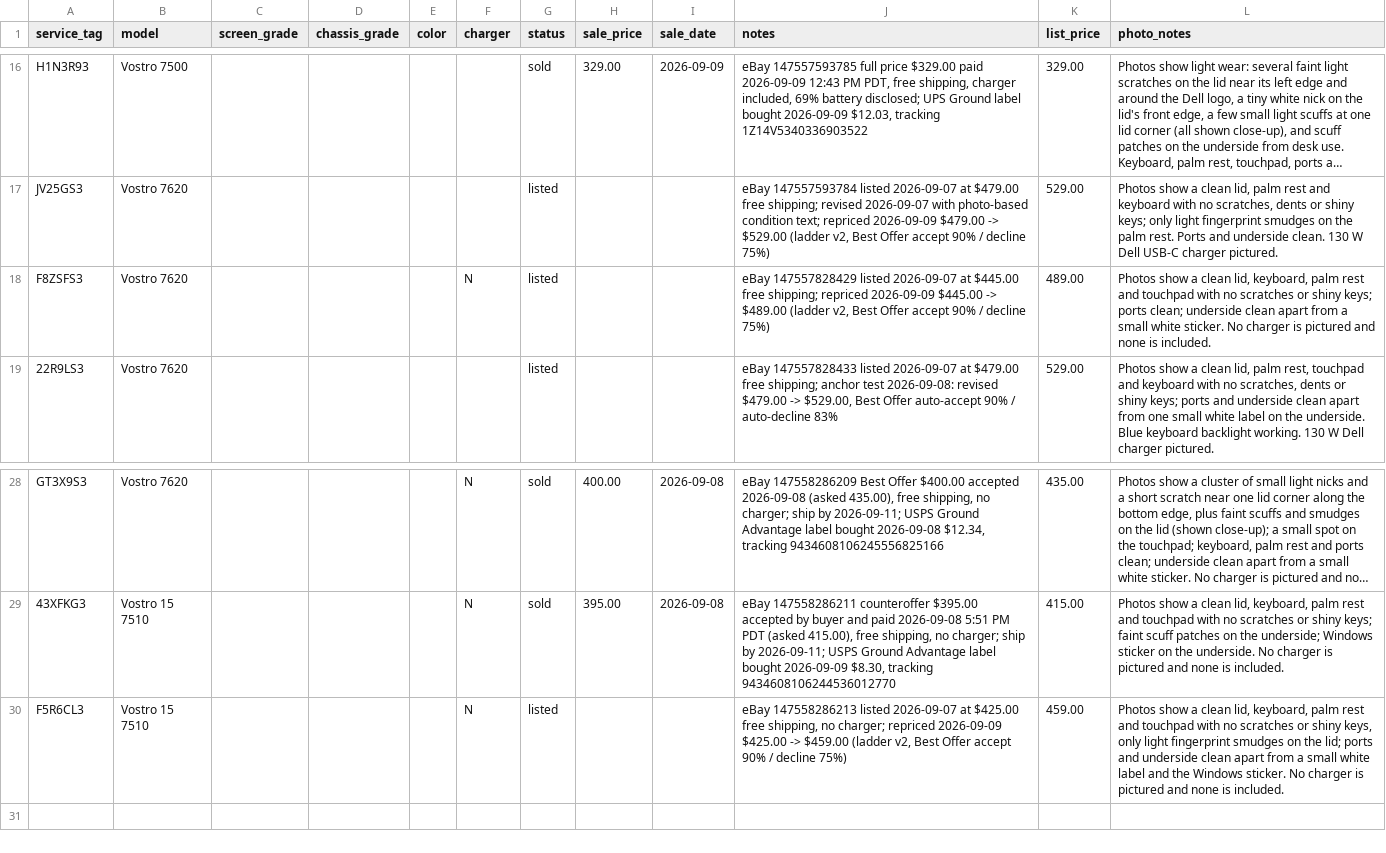
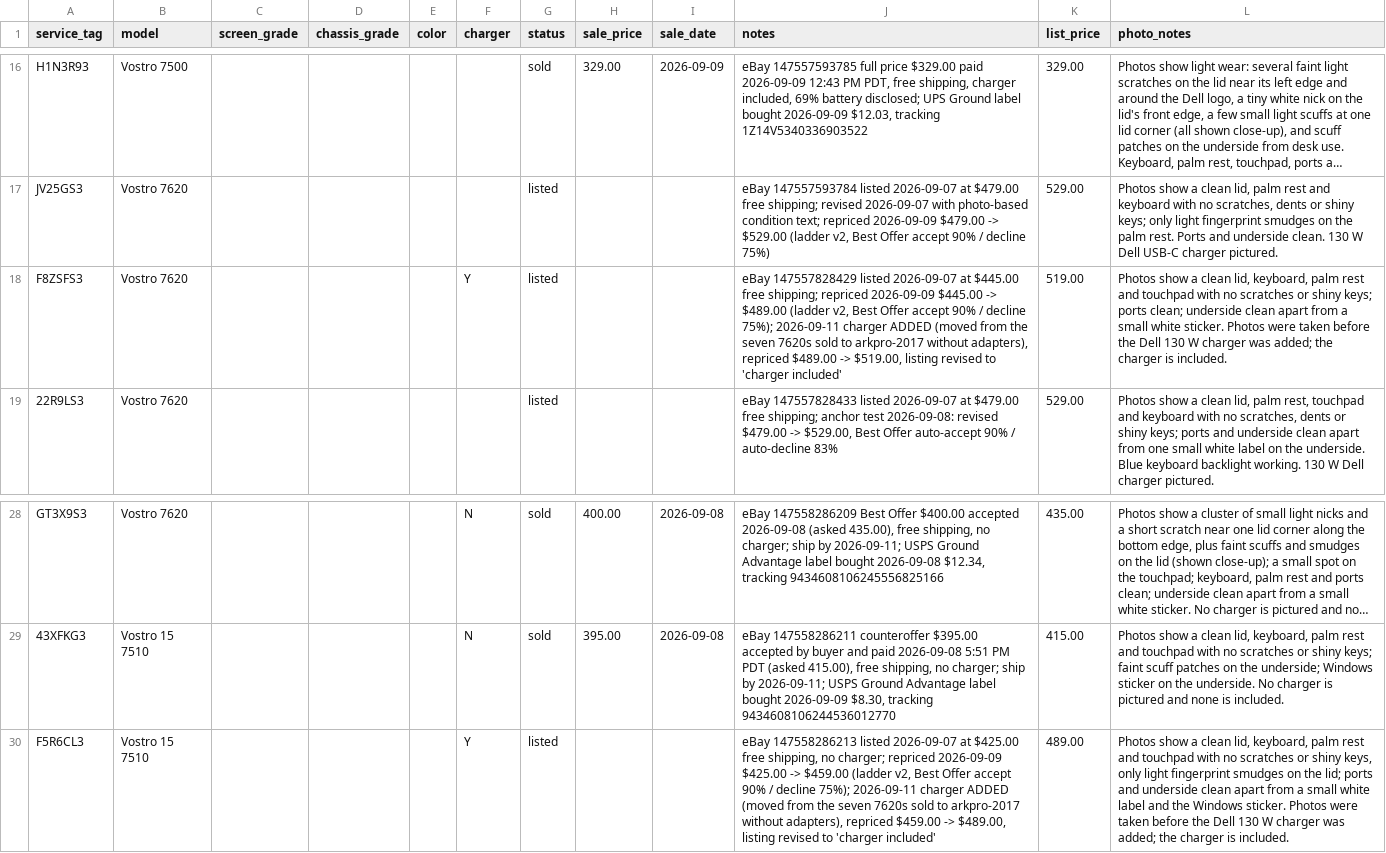
Before and after one commit to fsoriano-sauce/laptop-diagnostic-n-reset, a CSV file: auditor/inventory.csv, drawn as a sheet; only a part is shown, gaps mark what is left out; long unchanged cells end in …; the diff names each change by its address in the sheet, - before the commit and + after, or states it on an @@ line.

```diff
--- a/auditor/inventory.csv
+++ b/auditor/inventory.csv
-F18 (charger): N
+F18 (charger): Y
-J18 (notes): …/ decline 75%)
+J18 (notes): …/ decline 75%); 2026-09-11 charger ADDED (moved from the seven 7620s sold to arkpro-2017 without adapters), repriced $489.00 -> $519.00, listing revised to 'charger included'
-K18 (list_price): 489.00
+K18 (list_price): 519.00
-L18 (photo_notes): …white sticker. No charger is pictured and none is included.
+L18 (photo_notes): …white sticker. Photos were taken before the Dell 130 W charger was added; the charger is included.
-F30 (charger): N
+F30 (charger): Y
-J30 (notes): …/ decline 75%)
+J30 (notes): …/ decline 75%); 2026-09-11 charger ADDED (moved from the seven 7620s sold to arkpro-2017 without adapters), repriced $459.00 -> $489.00, listing revised to 'charger included'
-K30 (list_price): 459.00
+K30 (list_price): 489.00
-L30 (photo_notes): …Windows sticker. No charger is pictured and none is included.
+L30 (photo_notes): …Windows sticker. Photos were taken before the Dell 130 W charger was added; the charger is included.
```
Also changed, not shown: auditor/audit_master_local.csv.
